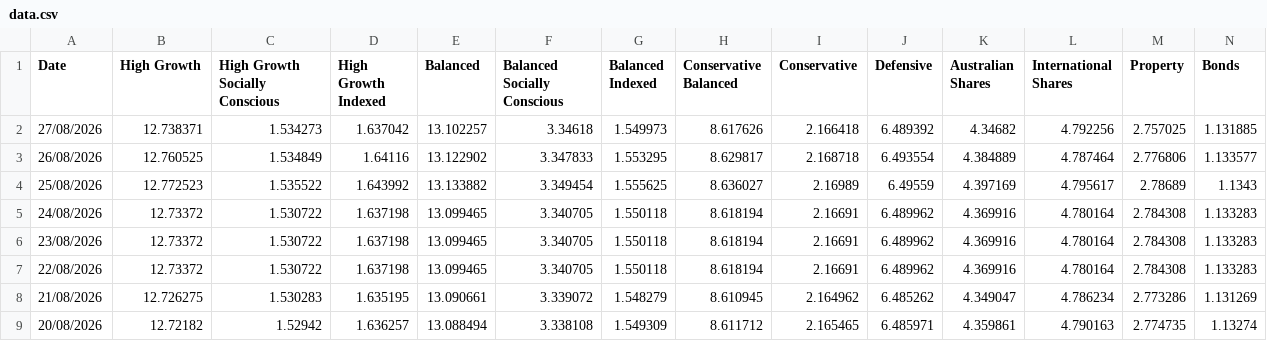
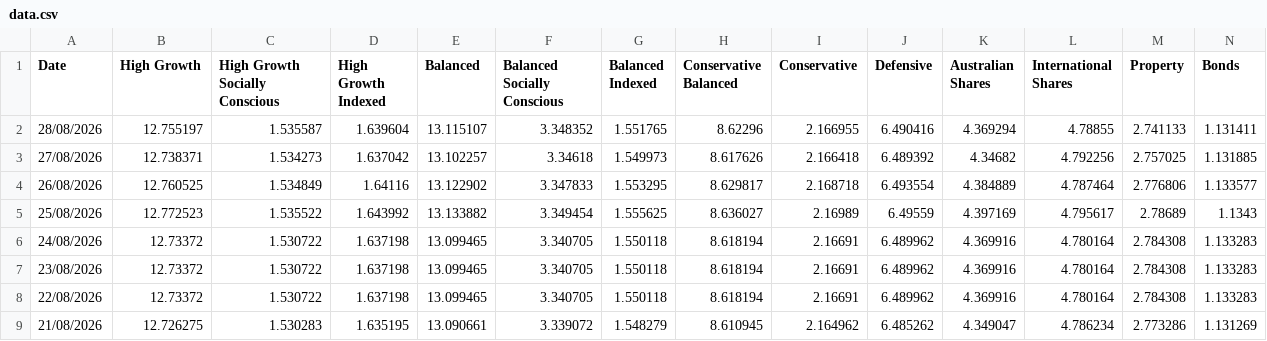
Before and after one commit to x-byrne/Supaware, a CSV file: data.csv, drawn as a sheet; only a part is shown; the shorter side is filled out with more unchanged rows; rows hold the shown columns only; the diff names each change by its address in the sheet, - before the commit and + after, or states it on an @@ line.

```diff
--- a/data.csv
+++ b/data.csv
+row 2: 28/08/2026 | 12.755197 | 1.535587 | 1.639604 | 13.115107 | 3.348352 | 1.551765 | 8.62296 | 2.166955 | 6.490416 | 4.369294 | 4.78855 | 2.741133 | 1.131411
```
